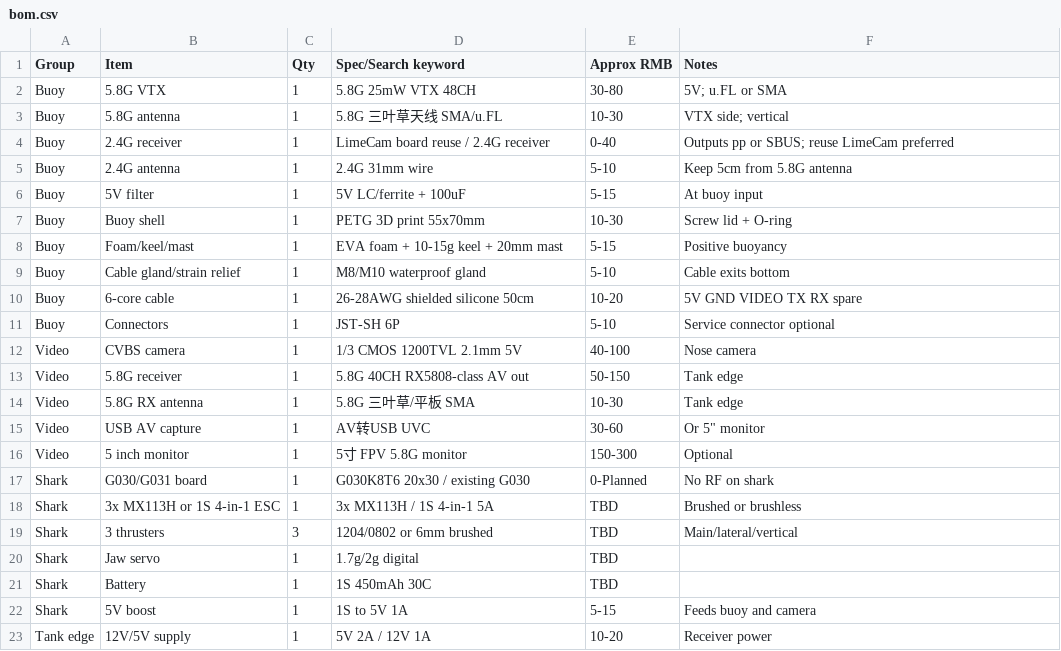
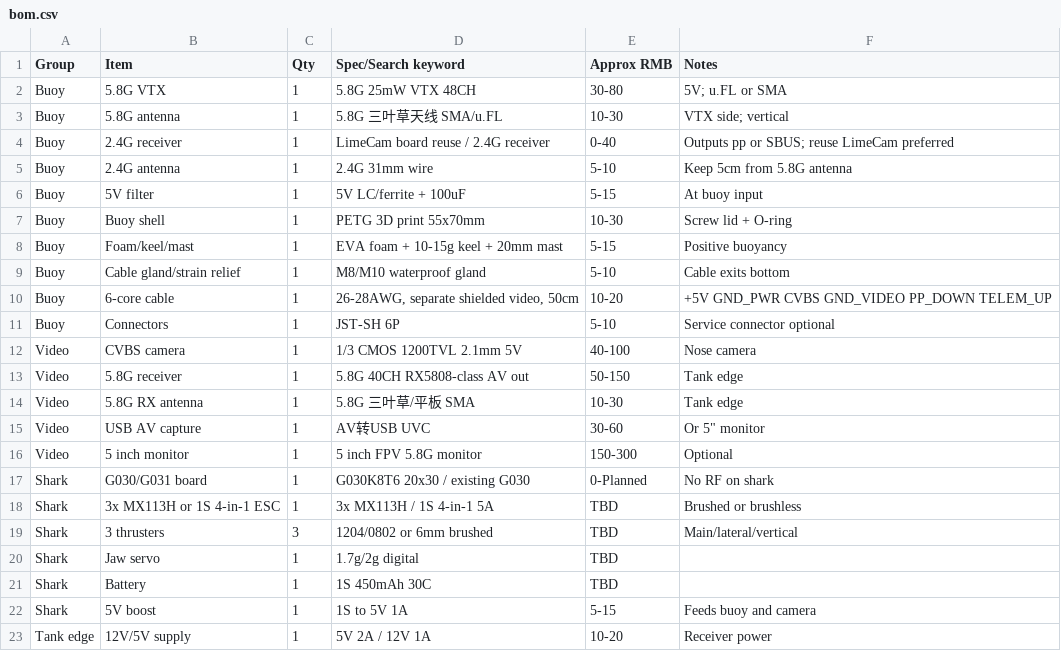
Before and after one commit to yxjsvsj/Shark_V4_Buoy_5G8_2G4, a CSV file: hardware/V4_Buoy_5G8_2G4/bom.csv (was docs/bom.csv), drawn as a sheet.

Commit message:
Restructure V4 design docs under hardware/V4_Buoy_5G8_2G4 and add review gates

```diff
--- a/docs/bom.csv
+++ b/hardware/V4_Buoy_5G8_2G4/bom.csv
@@ -9,3 +9,3 @@ Buoy,Foam/keel/mast,1,"EVA foam + 10-15g keel + 20mm mast",5-15,Positive buoyanc
 Buoy,Cable gland/strain relief,1,"M8/M10 waterproof gland",5-10,Cable exits bottom
-Buoy,6-core cable,1,"26-28AWG shielded silicone 50cm",10-20,5V GND VIDEO TX RX spare
+Buoy,6-core cable,1,"26-28AWG, separate shielded video, 50cm",10-20,+5V GND_PWR CVBS GND_VIDEO PP_DOWN TELEM_UP
 Buoy,Connectors,1,"JST-SH 6P",5-10,Service connector optional
@@ -15,3 +15,3 @@ Video,5.8G RX antenna,1,"5.8G 三叶草/平板 SMA",10-30,Tank edge
 Video,USB AV capture,1,"AV转USB UVC",30-60,Or 5" monitor
-Video,5 inch monitor,1,"5寸 FPV 5.8G monitor",150-300,Optional
+Video,5 inch monitor,1,"5 inch FPV 5.8G monitor",150-300,Optional
 Shark,G030/G031 board,1,"G030K8T6 20x30 / existing G030",0-Planned,No RF on shark
```
Also changed, not shown: 14 other files.
